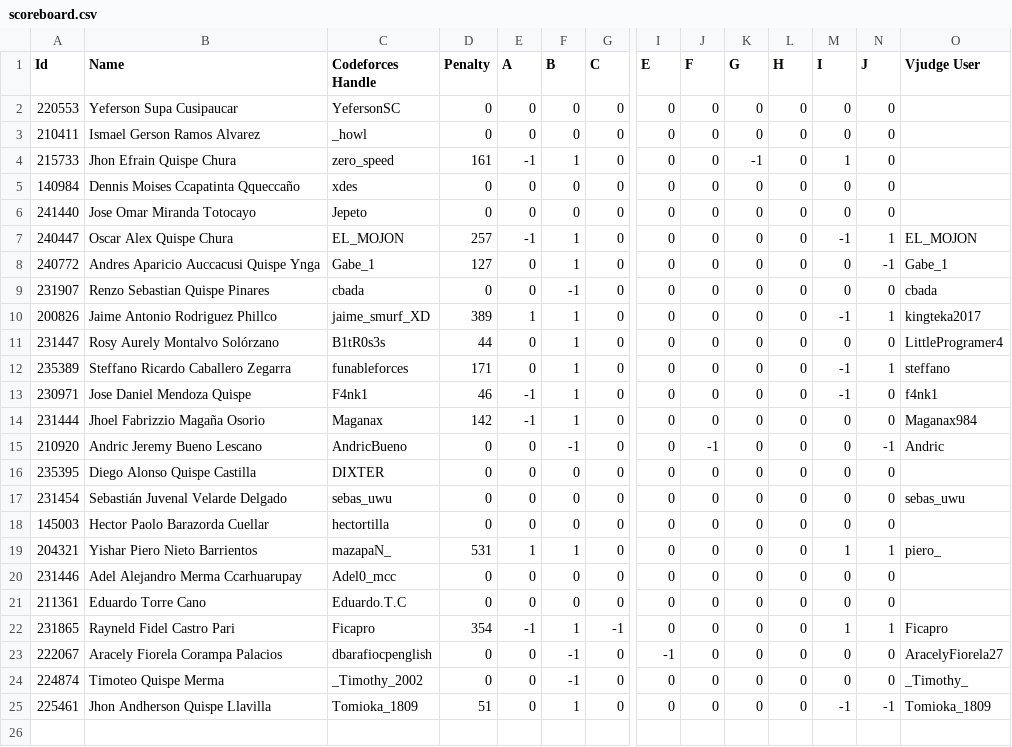
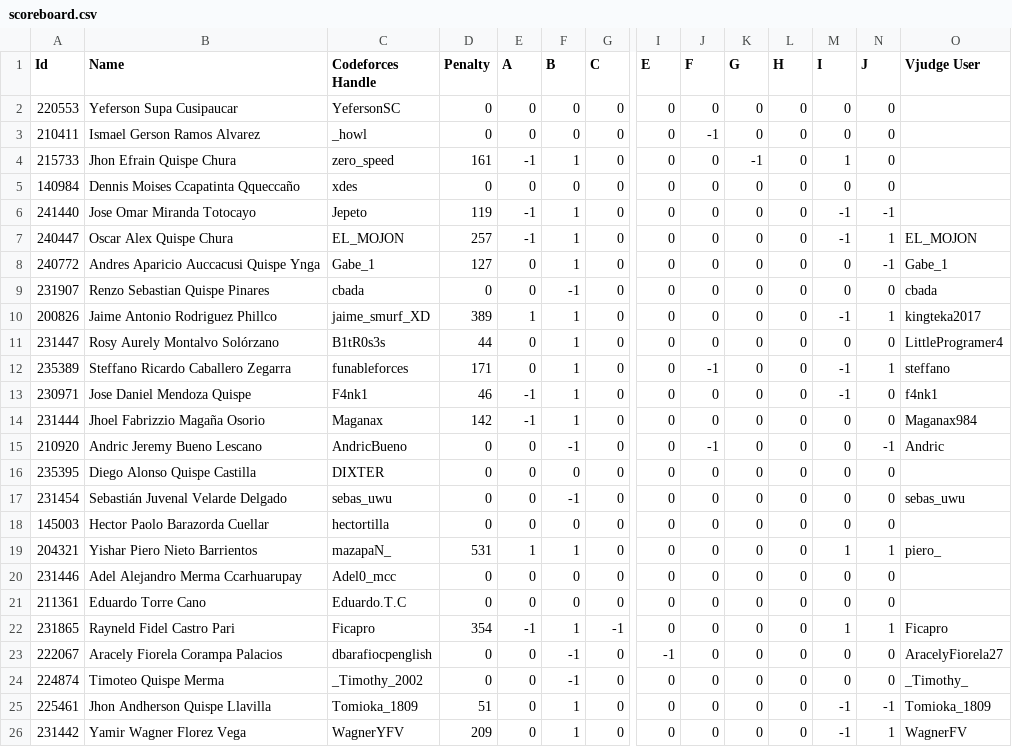
Before and after one commit to Competitive-Programming-UNSAAC/tools, a CSV file: scoreboard/training-camp-argentina-2025/scoreboard.csv, drawn as a sheet; only a part is shown, gaps mark what is left out; rows hold the shown columns only; the diff names each change by its address in the sheet, - before the commit and + after, or states it on an @@ line.

Commit message:
generate ranking and scoreboard to training camp argentina 2025

```diff
--- a/scoreboard/training-camp-argentina-2025/scoreboard.csv
+++ b/scoreboard/training-camp-argentina-2025/scoreboard.csv
-J3 (F): 0
+J3 (F): -1
-D6 (Penalty): 0
+D6 (Penalty): 119
-E6 (A): 0
+E6 (A): -1
-F6 (B): 0
+F6 (B): 1
-M6 (I): 0
+M6 (I): -1
-N6 (J): 0
+N6 (J): -1
-J12 (F): 0
+J12 (F): -1
-F17 (B): 0
+F17 (B): -1
+row 26: 231442 | Yamir Wagner Florez Vega | WagnerYFV | 209 | 0 | 1 | 0 | 0 | 0 | 0 | 0 | -1 | 1 | WagnerFV
```
Also changed, not shown: ranking/training-camp-argentina-2025/ranking.csv, ranking/training-camp-argentina-2025/registered.csv, 6 other files.
